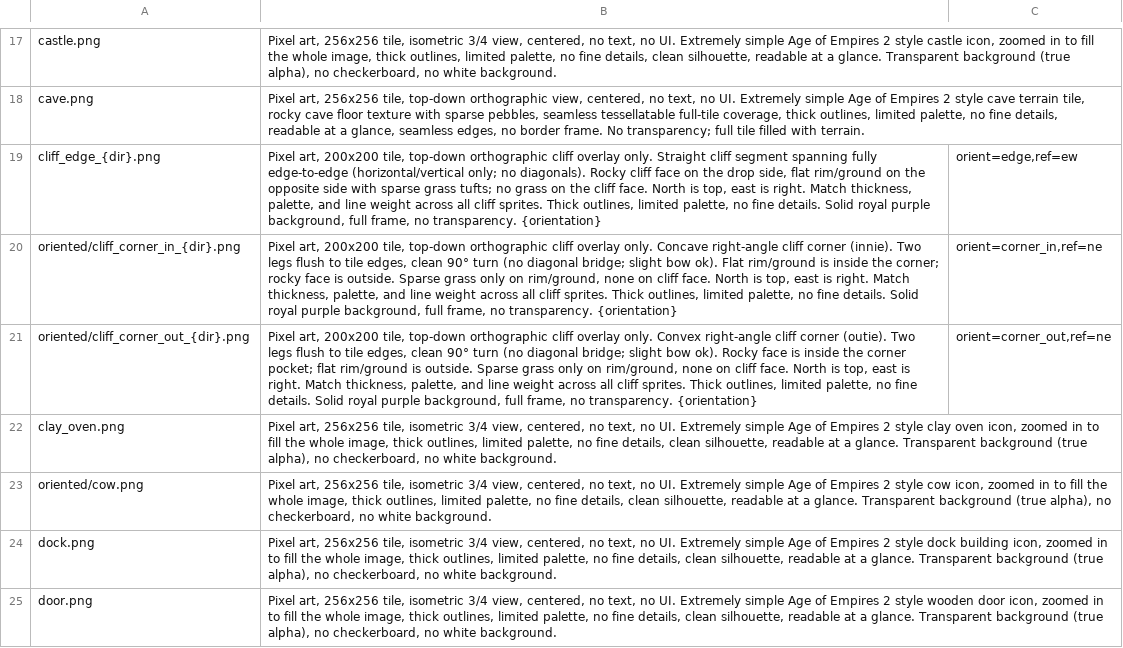
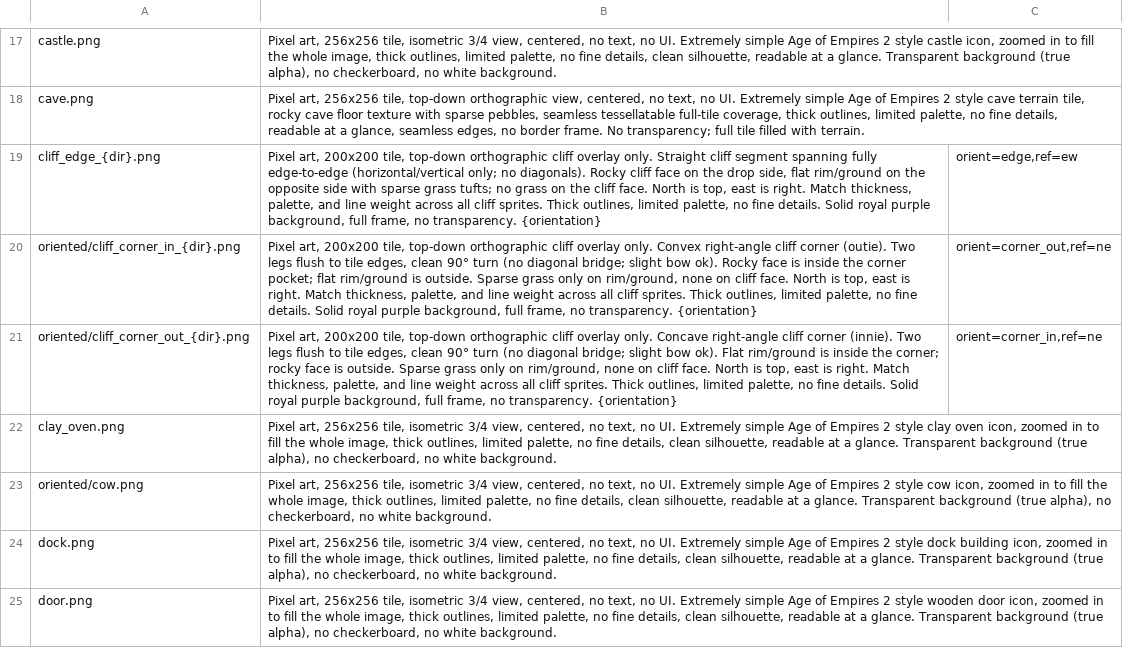
Before and after one commit to Metta-AI/tribal-village, a TSV file: data/prompts/assets.tsv, drawn as a sheet; only a part is shown, gaps mark what is left out.

Commit message:
Swap cliff corner assets and prompts

```diff
--- a/data/prompts/assets.tsv
+++ b/data/prompts/assets.tsv
@@ -19,4 +19,4 @@ cave.png	Pixel art, 256x256 tile, top-down orthographic view, centered, no text,
 cliff_edge_{dir}.png	Pixel art, 200x200 tile, top-down orthographic cliff overlay only. Straight cliff segment spanning fully edge-to-edge (horizontal/vertical only; no diagonals). Rocky cliff face on the drop side, flat rim/ground on the opposite side with sparse grass tufts; no grass on the cliff face. North is top, east is right. Match thickness, palette, and line weight across all cliff sprites. Thick outlines, limited palette, no fine details. Solid royal purple background, full frame, no transparency. {orientation}	orient=edge,ref=ew
-oriented/cliff_corner_in_{dir}.png	Pixel art, 200x200 tile, top-down orthographic cliff overlay only. Concave right-angle cliff corner (innie). Two legs flush to tile edges, clean 90° turn (no diagonal bridge; slight bow ok). Flat rim/ground is inside the corner; rocky face is outside. Sparse grass only on rim/ground, none on cliff face. North is top, east is right. Match thickness, palette, and line weight across all cliff sprites. Thick outlines, limited palette, no fine details. Solid royal purple background, full frame, no transparency. {orientation}	orient=corner_in,ref=ne
-oriented/cliff_corner_out_{dir}.png	Pixel art, 200x200 tile, top-down orthographic cliff overlay only. Convex right-angle cliff corner (outie). Two legs flush to tile edges, clean 90° turn (no diagonal bridge; slight bow ok). Rocky face is inside the corner pocket; flat rim/ground is outside. Sparse grass only on rim/ground, none on cliff face. North is top, east is right. Match thickness, palette, and line weight across all cliff sprites. Thick outlines, limited palette, no fine details. Solid royal purple background, full frame, no transparency. {orientation}	orient=corner_out,ref=ne
+oriented/cliff_corner_in_{dir}.png	Pixel art, 200x200 tile, top-down orthographic cliff overlay only. Convex right-angle cliff corner (outie). Two legs flush to tile edges, clean 90° turn (no diagonal bridge; slight bow ok). Rocky face is inside the corner pocket; flat rim/ground is outside. Sparse grass only on rim/ground, none on cliff face. North is top, east is right. Match thickness, palette, and line weight across all cliff sprites. Thick outlines, limited palette, no fine details. Solid royal purple background, full frame, no transparency. {orientation}	orient=corner_out,ref=ne
+oriented/cliff_corner_out_{dir}.png	Pixel art, 200x200 tile, top-down orthographic cliff overlay only. Concave right-angle cliff corner (innie). Two legs flush to tile edges, clean 90° turn (no diagonal bridge; slight bow ok). Flat rim/ground is inside the corner; rocky face is outside. Sparse grass only on rim/ground, none on cliff face. North is top, east is right. Match thickness, palette, and line weight across all cliff sprites. Thick outlines, limited palette, no fine details. Solid royal purple background, full frame, no transparency. {orientation}	orient=corner_in,ref=ne
 clay_oven.png	Pixel art, 256x256 tile, isometric 3/4 view, centered, no text, no UI. Extremely simple Age of Empires 2 style clay oven icon, zoomed in to fill the whole image, thick outlines, limited palette, no fine details, clean silhouette, readable at a glance. Transparent background (true alpha), no checkerboard, no white background.
```
Also changed, not shown: 8 other files.
